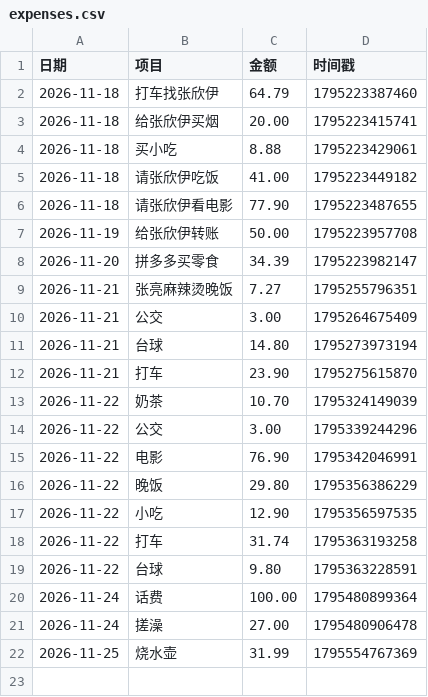
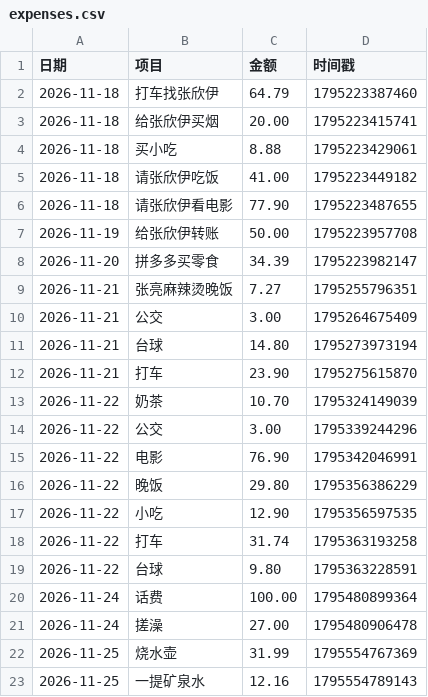
Before and after one commit to LGL668/Leo, a CSV file: expenses.csv, drawn as a sheet.

Commit message:
更新消费账本 2026/11/25 05:13:10

```diff
--- a/expenses.csv
+++ b/expenses.csv
@@ -22 +22,2 @@
 2026-11-25,烧水壶,31.99,1795554767369
+2026-11-25,一提矿泉水,12.16,1795554789143
```
